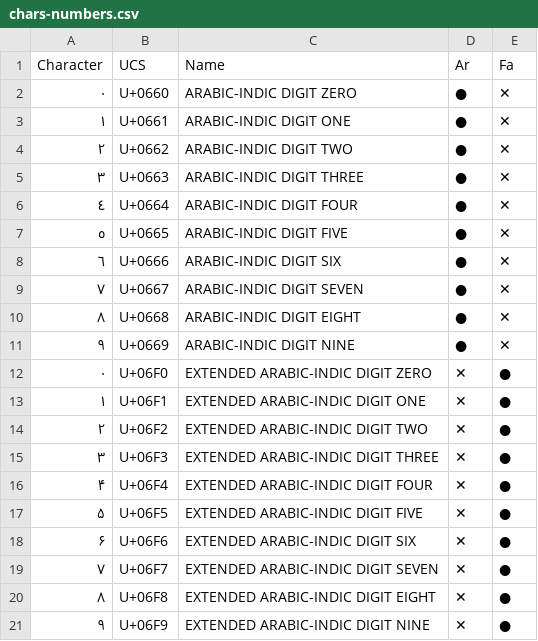
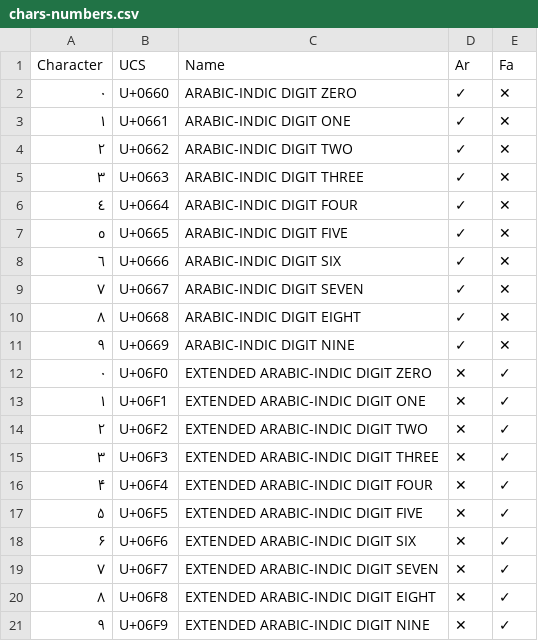
Before and after one commit to w3c/alreq, a CSV file: misc/scripts/resources/chars-numbers.csv, drawn as a sheet.

```diff
--- a/misc/scripts/resources/chars-numbers.csv
+++ b/misc/scripts/resources/chars-numbers.csv
@@ -1,21 +1,21 @@
 "Character","UCS","Name","Ar","Fa"
-"٠","U+0660","ARABIC-INDIC DIGIT ZERO","●","✕"
-"١","U+0661","ARABIC-INDIC DIGIT ONE","●","✕"
-"٢","U+0662","ARABIC-INDIC DIGIT TWO","●","✕"
-"٣","U+0663","ARABIC-INDIC DIGIT THREE","●","✕"
-"٤","U+0664","ARABIC-INDIC DIGIT FOUR","●","✕"
-"٥","U+0665","ARABIC-INDIC DIGIT FIVE","●","✕"
-"٦","U+0666","ARABIC-INDIC DIGIT SIX","●","✕"
-"٧","U+0667","ARABIC-INDIC DIGIT SEVEN","●","✕"
-"٨","U+0668","ARABIC-INDIC DIGIT EIGHT","●","✕"
-"٩","U+0669","ARABIC-INDIC DIGIT NINE","●","✕"
-"۰","U+06F0","EXTENDED ARABIC-INDIC DIGIT ZERO","✕","●"
-"۱","U+06F1","EXTENDED ARABIC-INDIC DIGIT ONE","✕","●"
-"۲","U+06F2","EXTENDED ARABIC-INDIC DIGIT TWO","✕","●"
-"۳","U+06F3","EXTENDED ARABIC-INDIC DIGIT THREE","✕","●"
-"۴","U+06F4","EXTENDED ARABIC-INDIC DIGIT FOUR","✕","●"
-"۵","U+06F5","EXTENDED ARABIC-INDIC DIGIT FIVE","✕","●"
-"۶","U+06F6","EXTENDED ARABIC-INDIC DIGIT SIX","✕","●"
-"۷","U+06F7","EXTENDED ARABIC-INDIC DIGIT SEVEN","✕","●"
-"۸","U+06F8","EXTENDED ARABIC-INDIC DIGIT EIGHT","✕","●"
-"۹","U+06F9","EXTENDED ARABIC-INDIC DIGIT NINE","✕","●"
+"٠","U+0660","ARABIC-INDIC DIGIT ZERO","✓","✕"
+"١","U+0661","ARABIC-INDIC DIGIT ONE","✓","✕"
+"٢","U+0662","ARABIC-INDIC DIGIT TWO","✓","✕"
+"٣","U+0663","ARABIC-INDIC DIGIT THREE","✓","✕"
+"٤","U+0664","ARABIC-INDIC DIGIT FOUR","✓","✕"
+"٥","U+0665","ARABIC-INDIC DIGIT FIVE","✓","✕"
+"٦","U+0666","ARABIC-INDIC DIGIT SIX","✓","✕"
+"٧","U+0667","ARABIC-INDIC DIGIT SEVEN","✓","✕"
+"٨","U+0668","ARABIC-INDIC DIGIT EIGHT","✓","✕"
+"٩","U+0669","ARABIC-INDIC DIGIT NINE","✓","✕"
+"۰","U+06F0","EXTENDED ARABIC-INDIC DIGIT ZERO","✕","✓"
+"۱","U+06F1","EXTENDED ARABIC-INDIC DIGIT ONE","✕","✓"
+"۲","U+06F2","EXTENDED ARABIC-INDIC DIGIT TWO","✕","✓"
+"۳","U+06F3","EXTENDED ARABIC-INDIC DIGIT THREE","✕","✓"
+"۴","U+06F4","EXTENDED ARABIC-INDIC DIGIT FOUR","✕","✓"
+"۵","U+06F5","EXTENDED ARABIC-INDIC DIGIT FIVE","✕","✓"
+"۶","U+06F6","EXTENDED ARABIC-INDIC DIGIT SIX","✕","✓"
+"۷","U+06F7","EXTENDED ARABIC-INDIC DIGIT SEVEN","✕","✓"
+"۸","U+06F8","EXTENDED ARABIC-INDIC DIGIT EIGHT","✕","✓"
+"۹","U+06F9","EXTENDED ARABIC-INDIC DIGIT NINE","✕","✓"
```
Also changed, not shown: misc/scripts/resources/chars-alphabet.csv, misc/scripts/resources/chars-control.csv, 5 other files.
